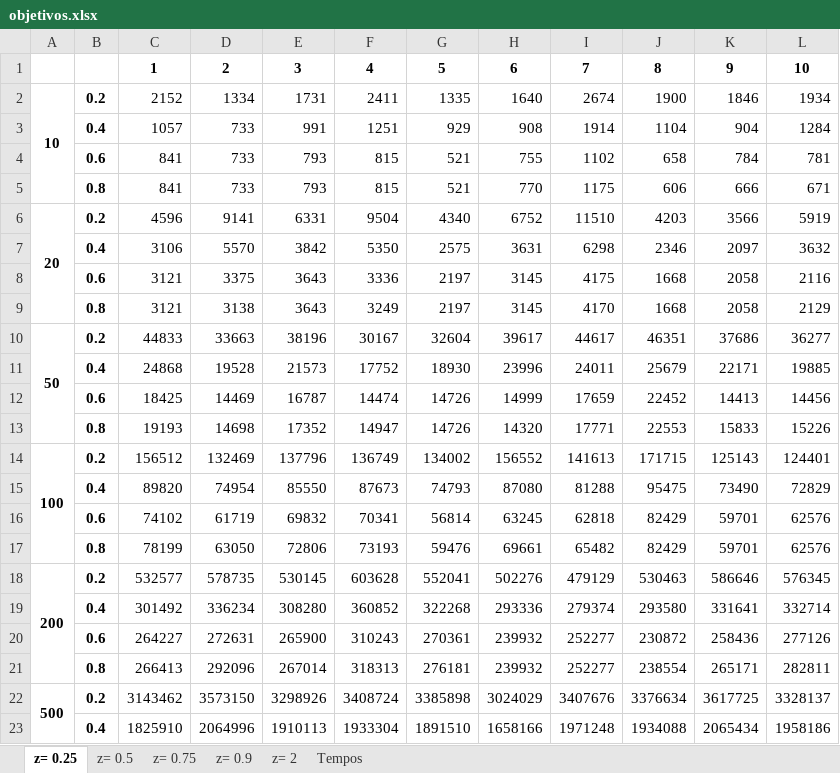
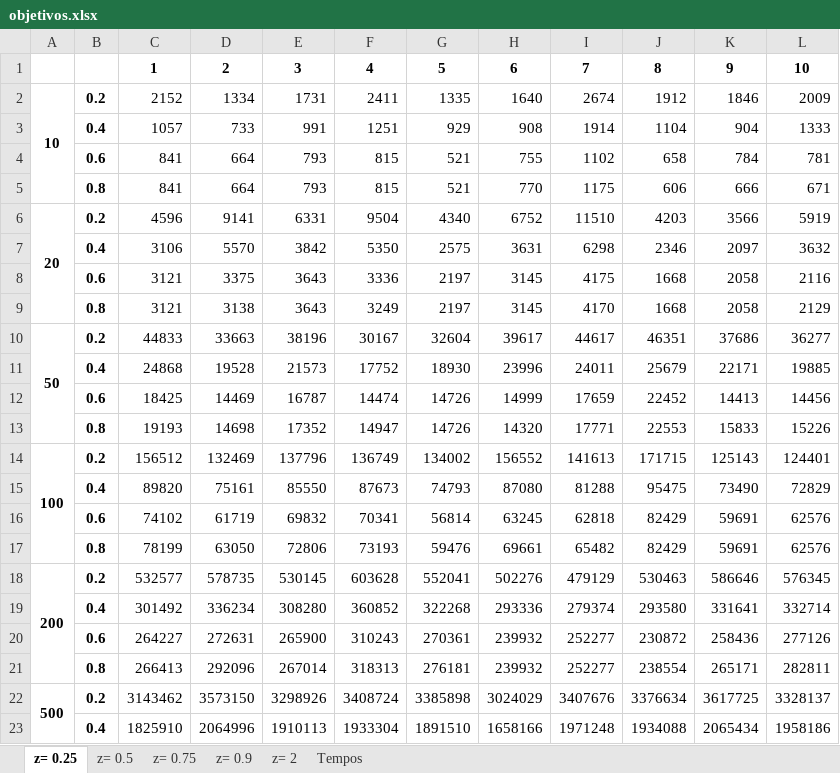
Before and after one commit to lpbiasoto/metaheuristicas, an Excel workbook: objetivos.xlsx, sheet z= 0.25, drawn as a sheet; only a part is shown; values as stored, in another font and other column widths than the file's, no borders; the diff names each change by its address in the sheet, - before the commit and + after, or states it on an @@ line.

```diff
--- a/objetivos.xlsx (sheet z= 0.25)
+++ b/objetivos.xlsx (sheet z= 0.25)
-J2: 1900
+J2: 1912
-L2: 1934
+L2: 2009
-L3: 1284
+L3: 1333
-D4:D5: 733
+D4:D5: 664
-D15: 74954
+D15: 75161
-K16:K17: 59701
+K16:K17: 59691
```
Also changed, not shown: sheet Tempos, sheet z= 0.9, sheet z= 2, sheet z= 0.75, sheet z= 0.5, export.xlsx, 1 other file.
